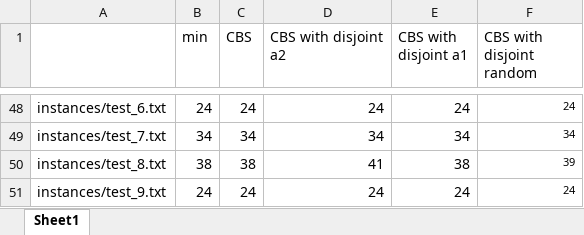
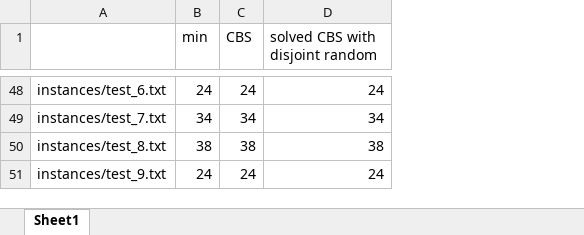
Before and after one commit to zuoyifan132/cmpt417_individual_project, an Excel workbook: code/individual_project_experiment.xlsx, sheet Sheet1, drawn as a sheet; only a part is shown, gaps mark what is left out; values as stored, in another font and other column widths than the file's, no borders; the diff covers the shown part only; the diff names each change by its address in the sheet, - before the commit and + after, or states it on an @@ line.

```diff
--- a/code/individual_project_experiment.xlsx (sheet Sheet1)
+++ b/code/individual_project_experiment.xlsx (sheet Sheet1)
-column E (CBS with disjoint a1), rows 48-51: 24 | 34 | 38 | 24
-column F (CBS with disjoint random), rows 48-51: 24 | 34 | 39 | 24
-D1: CBS with disjoint a2
+D1: solved CBS with disjoint random
-D50 (solved CBS with disjoint random): 41
+D50 (solved CBS with disjoint random): 38
```
Also changed, not shown: 15 edited cells elsewhere in this sheet, 4 other files.
